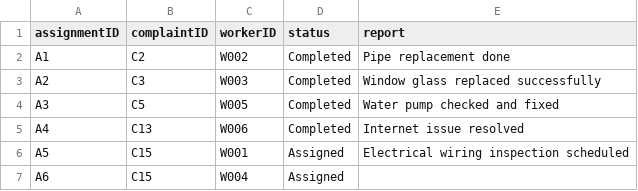
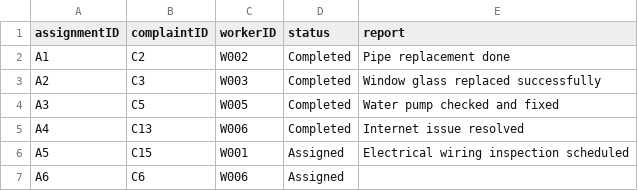
Before and after one commit to didarulshahriar37/HallVerse, a CSV file: data/assignments.csv, drawn as a sheet.

```diff
--- a/data/assignments.csv
+++ b/data/assignments.csv
@@ -6,2 +6,2 @@ A4,C13,W006,Completed,Internet issue resolved
 A5,C15,W001,Assigned,Electrical wiring inspection scheduled
-A6,C15,W004,Assigned,
+A6,C6,W006,Assigned,
```
Also changed, not shown: data/complaints.csv, data/students.csv, 9 other files.
